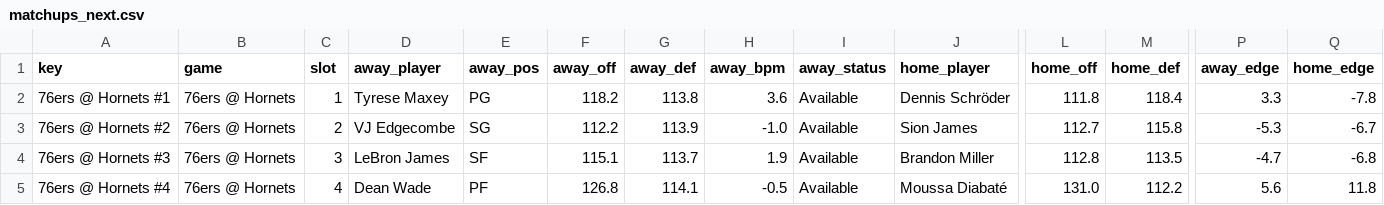
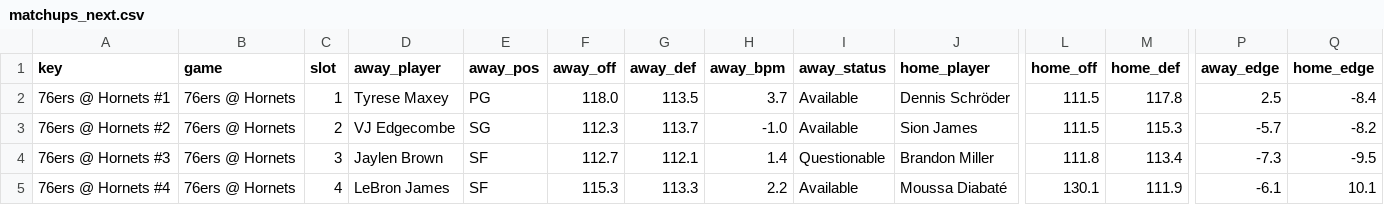
Before and after one commit to andrewkyriacou1993-lang/claudiopunt, a CSV file: data/matchups_next.csv, drawn as a sheet; only a part is shown, gaps mark what is left out; the diff covers the shown part only; the diff names each change by its address in the sheet, - before the commit and + after, or states it on an @@ line.

```diff
--- a/data/matchups_next.csv
+++ b/data/matchups_next.csv
-F2 (away_off): 118.2
+F2 (away_off): 118.0
-G2 (away_def): 113.8
+G2 (away_def): 113.5
-H2 (away_bpm): 3.6
+H2 (away_bpm): 3.7
-L2 (home_off): 111.8
+L2 (home_off): 111.5
-M2 (home_def): 118.4
+M2 (home_def): 117.8
-P2 (away_edge): 3.3
+P2 (away_edge): 2.5
-Q2 (home_edge): -7.8
+Q2 (home_edge): -8.4
-F3 (away_off): 112.2
+F3 (away_off): 112.3
-G3 (away_def): 113.9
+G3 (away_def): 113.7
-L3 (home_off): 112.7
+L3 (home_off): 111.5
-M3 (home_def): 115.8
+M3 (home_def): 115.3
-P3 (away_edge): -5.3
+P3 (away_edge): -5.7
-Q3 (home_edge): -6.7
+Q3 (home_edge): -8.2
-D4 (away_player): LeBron James
+D4 (away_player): Jaylen Brown
-F4 (away_off): 115.1
+F4 (away_off): 112.7
-G4 (away_def): 113.7
+G4 (away_def): 112.1
-H4 (away_bpm): 1.9
+H4 (away_bpm): 1.4
-I4 (away_status): Available
+I4 (away_status): Questionable
-L4 (home_off): 112.8
+L4 (home_off): 111.8
-M4 (home_def): 113.5
+M4 (home_def): 113.4
-P4 (away_edge): -4.7
+P4 (away_edge): -7.3
-Q4 (home_edge): -6.8
+Q4 (home_edge): -9.5
-D5 (away_player): Dean Wade
+D5 (away_player): LeBron James
-E5 (away_pos): PF
+E5 (away_pos): SF
-F5 (away_off): 126.8
+F5 (away_off): 115.3
-G5 (away_def): 114.1
+G5 (away_def): 113.3
-H5 (away_bpm): -0.5
+H5 (away_bpm): 2.2
-L5 (home_off): 131.0
+L5 (home_off): 130.1
-M5 (home_def): 112.2
+M5 (home_def): 111.9
-P5 (away_edge): 5.6
+P5 (away_edge): -6.1
-Q5 (home_edge): 11.8
+Q5 (home_edge): 10.1
```
Also changed, not shown: 67 edited cells elsewhere in this file, data/bets_next.csv, data/games_next.csv, 11 other files.
